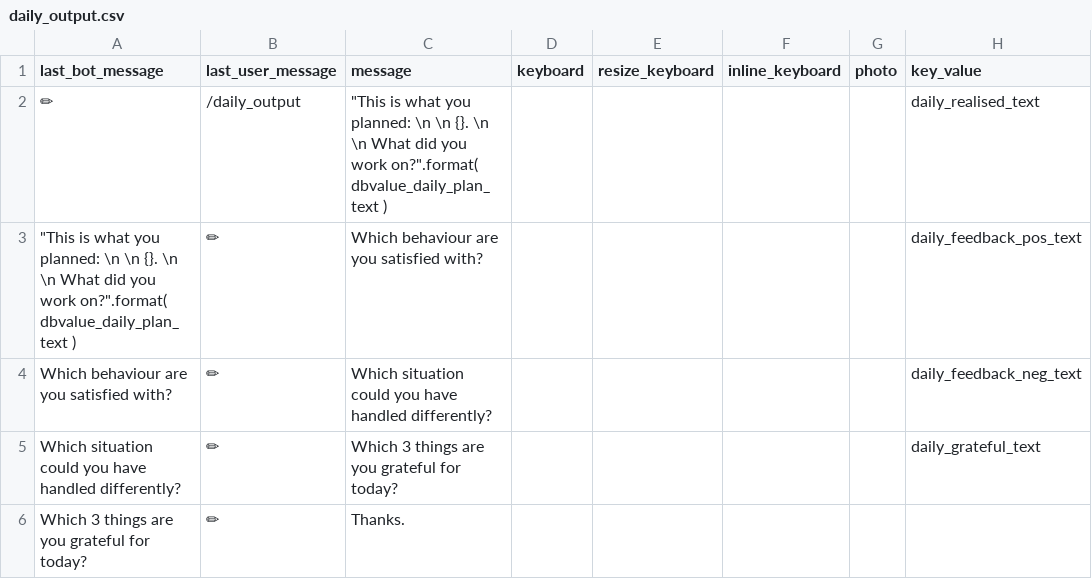
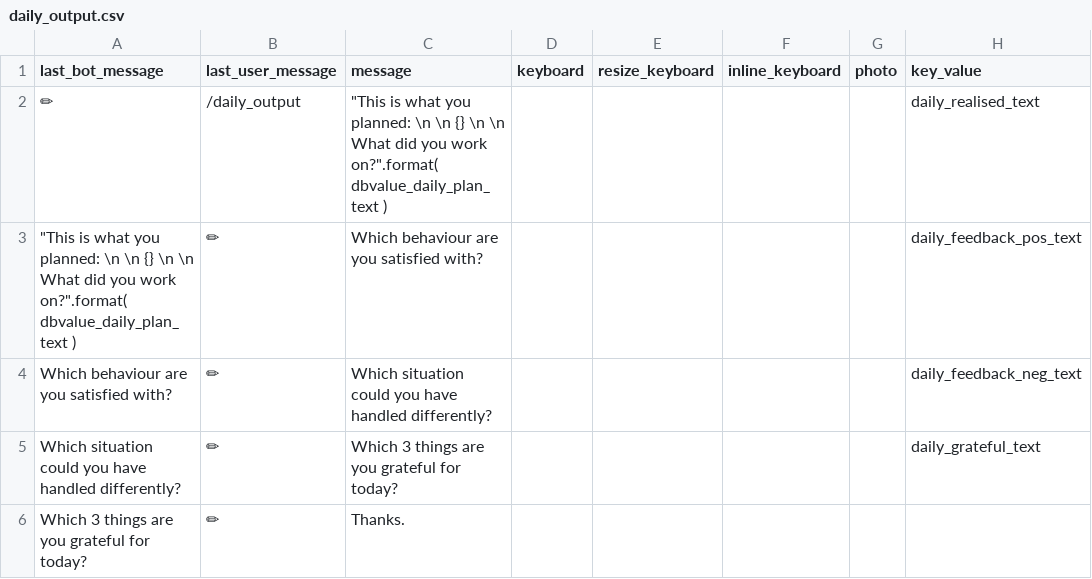
Before and after one commit to s0288/oddity_bot, a CSV file: dialogues/daily_output.csv, drawn as a sheet; only a part is shown; the diff names each change by its address in the sheet, - before the commit and + after, or states it on an @@ line.

Commit message:
fixed daily output issue

```diff
--- a/dialogues/daily_output.csv
+++ b/dialogues/daily_output.csv
-C2 (message): …\n \n {}. \n \n…
+C2 (message): …\n \n {} \n \n…
-A3 (last_bot_message): …\n \n {}. \n \n…
+A3 (last_bot_message): …\n \n {} \n \n…
```
